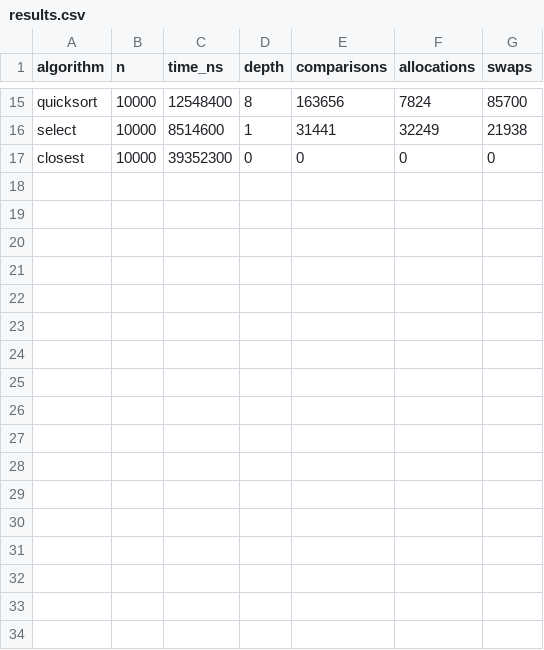
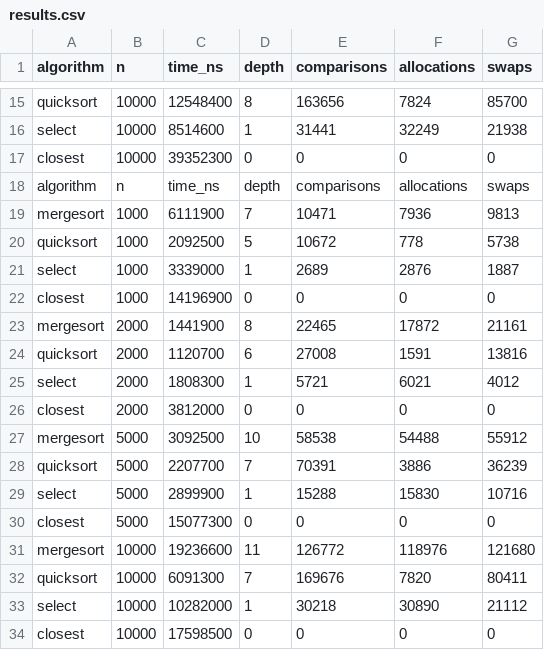
Before and after one commit to Zhmblkhn/DAA_Assignment_1, a CSV file: results.csv, drawn as a sheet; only a part is shown, gaps mark what is left out; the diff names each change by its address in the sheet, - before the commit and + after, or states it on an @@ line.

```diff
--- a/results.csv
+++ b/results.csv
+row 18: algorithm | n | time_ns | depth | comparisons | allocations | swaps
+row 19: mergesort | 1000 | 6111900 | 7 | 10471 | 7936 | 9813
+row 20: quicksort | 1000 | 2092500 | 5 | 10672 | 778 | 5738
+row 21: select | 1000 | 3339000 | 1 | 2689 | 2876 | 1887
+row 22: closest | 1000 | 14196900 | 0 | 0 | 0 | 0
+row 23: mergesort | 2000 | 1441900 | 8 | 22465 | 17872 | 21161
+row 24: quicksort | 2000 | 1120700 | 6 | 27008 | 1591 | 13816
+row 25: select | 2000 | 1808300 | 1 | 5721 | 6021 | 4012
+row 26: closest | 2000 | 3812000 | 0 | 0 | 0 | 0
+row 27: mergesort | 5000 | 3092500 | 10 | 58538 | 54488 | 55912
+row 28: quicksort | 5000 | 2207700 | 7 | 70391 | 3886 | 36239
+row 29: select | 5000 | 2899900 | 1 | 15288 | 15830 | 10716
+row 30: closest | 5000 | 15077300 | 0 | 0 | 0 | 0
+row 31: mergesort | 10000 | 19236600 | 11 | 126772 | 118976 | 121680
+row 32: quicksort | 10000 | 6091300 | 7 | 169676 | 7820 | 80411
+row 33: select | 10000 | 10282000 | 1 | 30218 | 30890 | 21112
+row 34: closest | 10000 | 17598500 | 0 | 0 | 0 | 0
```
Also changed, not shown: 1 other file.
